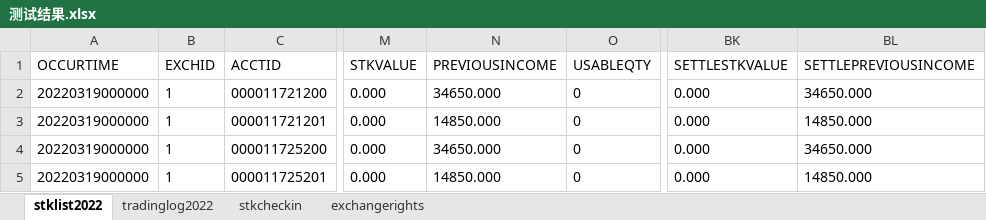
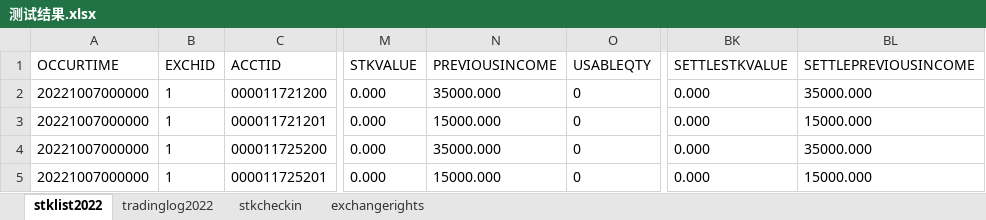
Before and after one commit to jiaozhenpeng/source, an Excel workbook: 用例数据/深A/红股红利/兑付/兑付当日/测试结果.xlsx, sheet stklist2022, drawn as a sheet; only a part is shown, gaps mark what is left out; values as stored, in another font and other column widths than the file's, no borders; the diff names each change by its address in the sheet, - before the commit and + after, or states it on an @@ line.

```diff
--- a/用例数据/深A/红股红利/兑付/兑付当日/测试结果.xlsx (sheet stklist2022)
+++ b/用例数据/深A/红股红利/兑付/兑付当日/测试结果.xlsx (sheet stklist2022)
-A2:A5 (OCCURTIME): 20220319000000
+A2:A5 (OCCURTIME): 20221007000000
-N2 (PREVIOUSINCOME): 34650.000
+N2 (PREVIOUSINCOME): 35000.000
-BL2 (SETTLEPREVIOUSINCOME): 34650.000
+BL2 (SETTLEPREVIOUSINCOME): 35000.000
-N3 (PREVIOUSINCOME): 14850.000
+N3 (PREVIOUSINCOME): 15000.000
-BL3 (SETTLEPREVIOUSINCOME): 14850.000
+BL3 (SETTLEPREVIOUSINCOME): 15000.000
-N4 (PREVIOUSINCOME): 34650.000
+N4 (PREVIOUSINCOME): 35000.000
-BL4 (SETTLEPREVIOUSINCOME): 34650.000
+BL4 (SETTLEPREVIOUSINCOME): 35000.000
-N5 (PREVIOUSINCOME): 14850.000
+N5 (PREVIOUSINCOME): 15000.000
-BL5 (SETTLEPREVIOUSINCOME): 14850.000
+BL5 (SETTLEPREVIOUSINCOME): 15000.000
```
Also changed, not shown: sheet tradinglog2022, 用例数据/深A/债券分销登记/测试结果.xlsx, 用例数据/深A/债券跨市场转托管/测试结果.xlsx, 10 other files.
